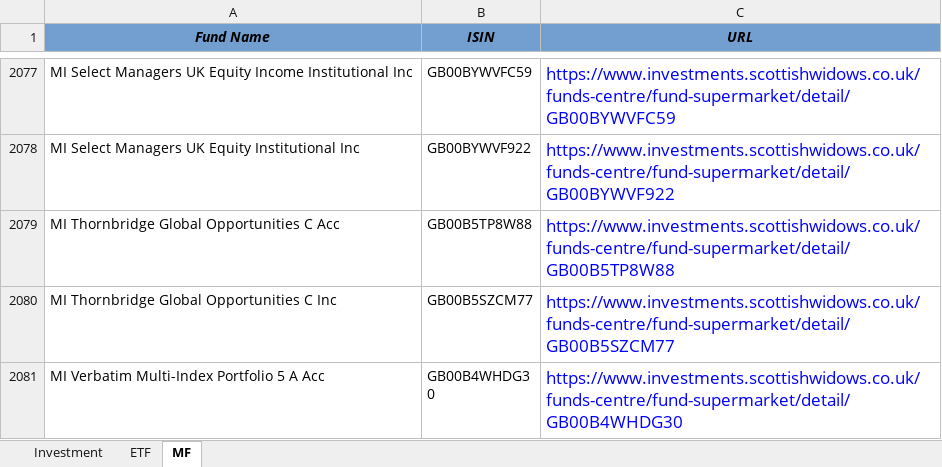
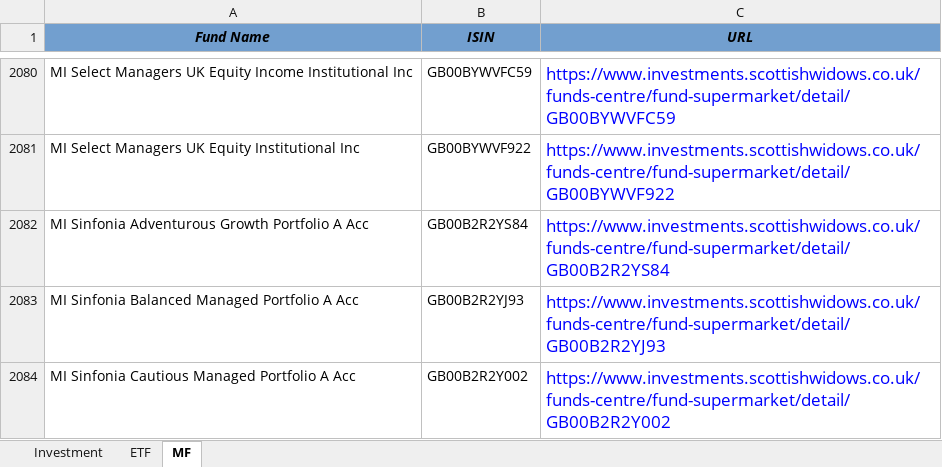
Before and after one commit to amineautomation2/concurrent-11, an Excel workbook: spreadsheet/iweb.xlsx, sheet MF, drawn as a sheet; only a part is shown, gaps mark what is left out; the shorter side is filled out with more unchanged rows; values as stored, in another font and other column widths than the file's, no borders; the diff covers the shown part only; the diff names each change by its address in the sheet, - before the commit and + after, or states it on an @@ line.

```diff
--- a/spreadsheet/iweb.xlsx (sheet MF)
+++ b/spreadsheet/iweb.xlsx (sheet MF)
+row 2082: MI Sinfonia Adventurous Growth Portfolio A Acc | GB00B2R2YS84 | https://www.investments.scottishwidows.co.uk/funds-centre/fund-supermarket/detail/GB00B2R2YS84
+row 2083: MI Sinfonia Balanced Managed Portfolio A Acc | GB00B2R2YJ93 | https://www.investments.scottishwidows.co.uk/funds-centre/fund-supermarket/detail/GB00B2R2YJ93
+row 2084: MI Sinfonia Cautious Managed Portfolio A Acc | GB00B2R2Y002 | https://www.investments.scottishwidows.co.uk/funds-centre/fund-supermarket/detail/GB00B2R2Y002
```
Also changed, not shown: 30 added rows, 33 removed rows and 20 edited cells elsewhere in this sheet, sheet ETF, sheet Investment.
